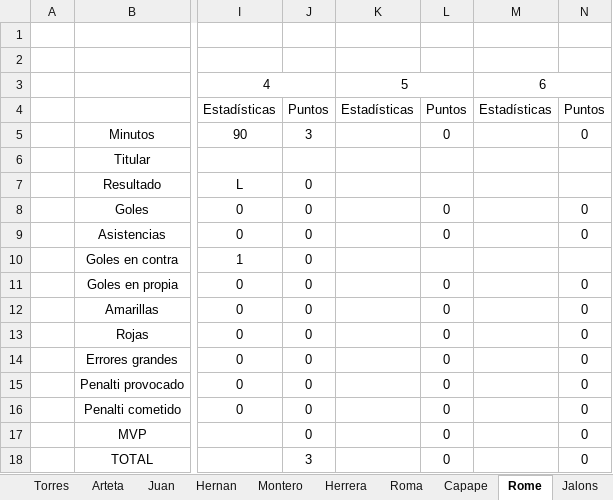
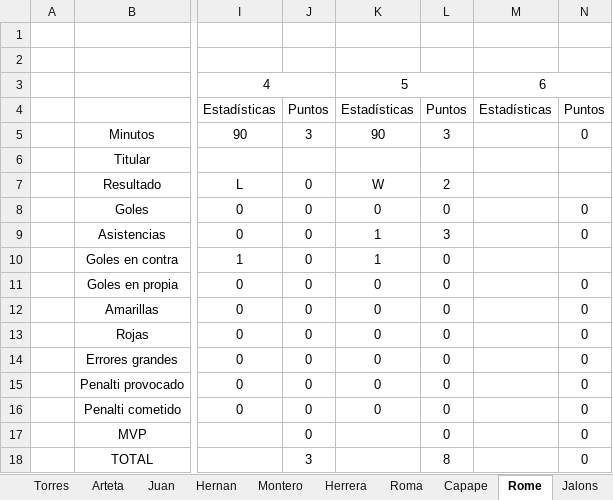
Before and after one commit to Gonzalo-Die/Proyecto-fantasy, an Excel workbook: FantasyFA.xlsx, sheet Rome, drawn as a sheet; only a part is shown, gaps mark what is left out; values as stored, in another font and other column widths than the file's, no borders; the diff names each change by its address in the sheet, - before the commit and + after, or states it on an @@ line.

```diff
--- a/FantasyFA.xlsx (sheet Rome)
+++ b/FantasyFA.xlsx (sheet Rome)
-K5: (empty)
+K5: 90
-L5: 0
+L5: 3
-K7: (empty)
+K7: W
-L7: (empty)
+L7: 2
-K8: (empty)
+K8: 0
-K9:K10: (empty)
+K9:K10: 1
-L9: 0
+L9: 3
-L10: (empty)
+L10: 0
-K11:K16: (empty)
+K11:K16: 0
-L18: 0
+L18: 8
```
Also changed, not shown: sheet Estadisticas, sheet Clasificacion, sheet Jose Luis, sheet Die, sheet Luis Moreno, sheet Jalons, 10 more sheets, 14 other files.
